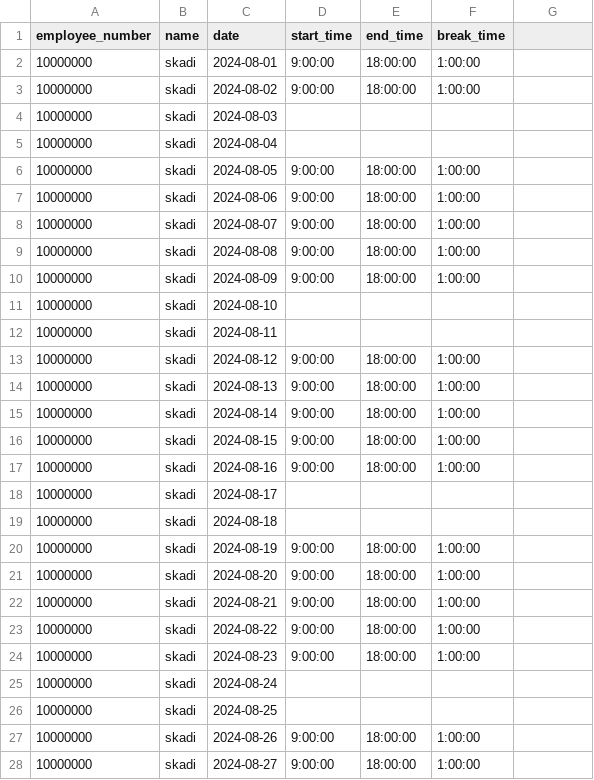
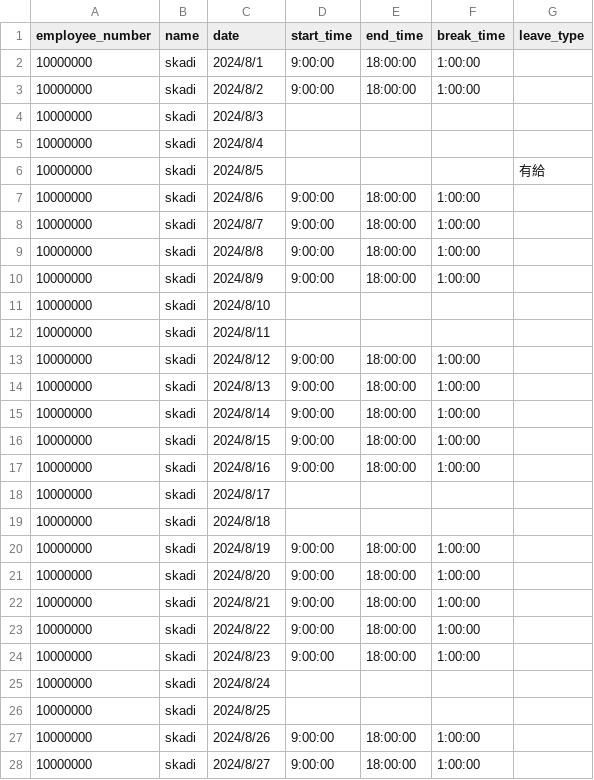
Before and after one commit to niijima16/ATSys_Terukuni, a CSV file: シフトテンプレート.csv, drawn as a sheet; only a part is shown; the diff covers the shown part only.

Commit message:
T1651

```diff
--- a/シフトテンプレート.csv
+++ b/シフトテンプレート.csv
@@ -1,28 +1,28 @@
-employee_number,name,date,start_time,end_time,break_time
-10000000,skadi,2024-08-01,9:00:00,18:00:00,1:00:00
-10000000,skadi,2024-08-02,9:00:00,18:00:00,1:00:00
-10000000,skadi,2024-08-03,,,
-10000000,skadi,2024-08-04,,,
-10000000,skadi,2024-08-05,9:00:00,18:00:00,1:00:00
-10000000,skadi,2024-08-06,9:00:00,18:00:00,1:00:00
-10000000,skadi,2024-08-07,9:00:00,18:00:00,1:00:00
-10000000,skadi,2024-08-08,9:00:00,18:00:00,1:00:00
-10000000,skadi,2024-08-09,9:00:00,18:00:00,1:00:00
-10000000,skadi,2024-08-10,,,
-10000000,skadi,2024-08-11,,,
-10000000,skadi,2024-08-12,9:00:00,18:00:00,1:00:00
-10000000,skadi,2024-08-13,9:00:00,18:00:00,1:00:00
-10000000,skadi,2024-08-14,9:00:00,18:00:00,1:00:00
-10000000,skadi,2024-08-15,9:00:00,18:00:00,1:00:00
-10000000,skadi,2024-08-16,9:00:00,18:00:00,1:00:00
-10000000,skadi,2024-08-17,,,
-10000000,skadi,2024-08-18,,,
-10000000,skadi,2024-08-19,9:00:00,18:00:00,1:00:00
-10000000,skadi,2024-08-20,9:00:00,18:00:00,1:00:00
-10000000,skadi,2024-08-21,9:00:00,18:00:00,1:00:00
-10000000,skadi,2024-08-22,9:00:00,18:00:00,1:00:00
-10000000,skadi,2024-08-23,9:00:00,18:00:00,1:00:00
-10000000,skadi,2024-08-24,,,
-10000000,skadi,2024-08-25,,,
-10000000,skadi,2024-08-26,9:00:00,18:00:00,1:00:00
-10000000,skadi,2024-08-27,9:00:00,18:00:00,1:00:00
+employee_number,name,date,start_time,end_time,break_time,leave_type
+10000000,skadi,2024/8/1,9:00:00,18:00:00,1:00:00,
+10000000,skadi,2024/8/2,9:00:00,18:00:00,1:00:00,
+10000000,skadi,2024/8/3,,,,
+10000000,skadi,2024/8/4,,,,
+10000000,skadi,2024/8/5,,,,有給
+10000000,skadi,2024/8/6,9:00:00,18:00:00,1:00:00,
+10000000,skadi,2024/8/7,9:00:00,18:00:00,1:00:00,
+10000000,skadi,2024/8/8,9:00:00,18:00:00,1:00:00,
+10000000,skadi,2024/8/9,9:00:00,18:00:00,1:00:00,
+10000000,skadi,2024/8/10,,,,
+10000000,skadi,2024/8/11,,,,
+10000000,skadi,2024/8/12,9:00:00,18:00:00,1:00:00,
+10000000,skadi,2024/8/13,9:00:00,18:00:00,1:00:00,
+10000000,skadi,2024/8/14,9:00:00,18:00:00,1:00:00,
+10000000,skadi,2024/8/15,9:00:00,18:00:00,1:00:00,
+10000000,skadi,2024/8/16,9:00:00,18:00:00,1:00:00,
+10000000,skadi,2024/8/17,,,,
+10000000,skadi,2024/8/18,,,,
+10000000,skadi,2024/8/19,9:00:00,18:00:00,1:00:00,
+10000000,skadi,2024/8/20,9:00:00,18:00:00,1:00:00,
+10000000,skadi,2024/8/21,9:00:00,18:00:00,1:00:00,
+10000000,skadi,2024/8/22,9:00:00,18:00:00,1:00:00,
+10000000,skadi,2024/8/23,9:00:00,18:00:00,1:00:00,
+10000000,skadi,2024/8/24,,,,
+10000000,skadi,2024/8/25,,,,
+10000000,skadi,2024/8/26,9:00:00,18:00:00,1:00:00,
+10000000,skadi,2024/8/27,9:00:00,18:00:00,1:00:00,
```
Also changed, not shown: 4 edited cells elsewhere in this file.
